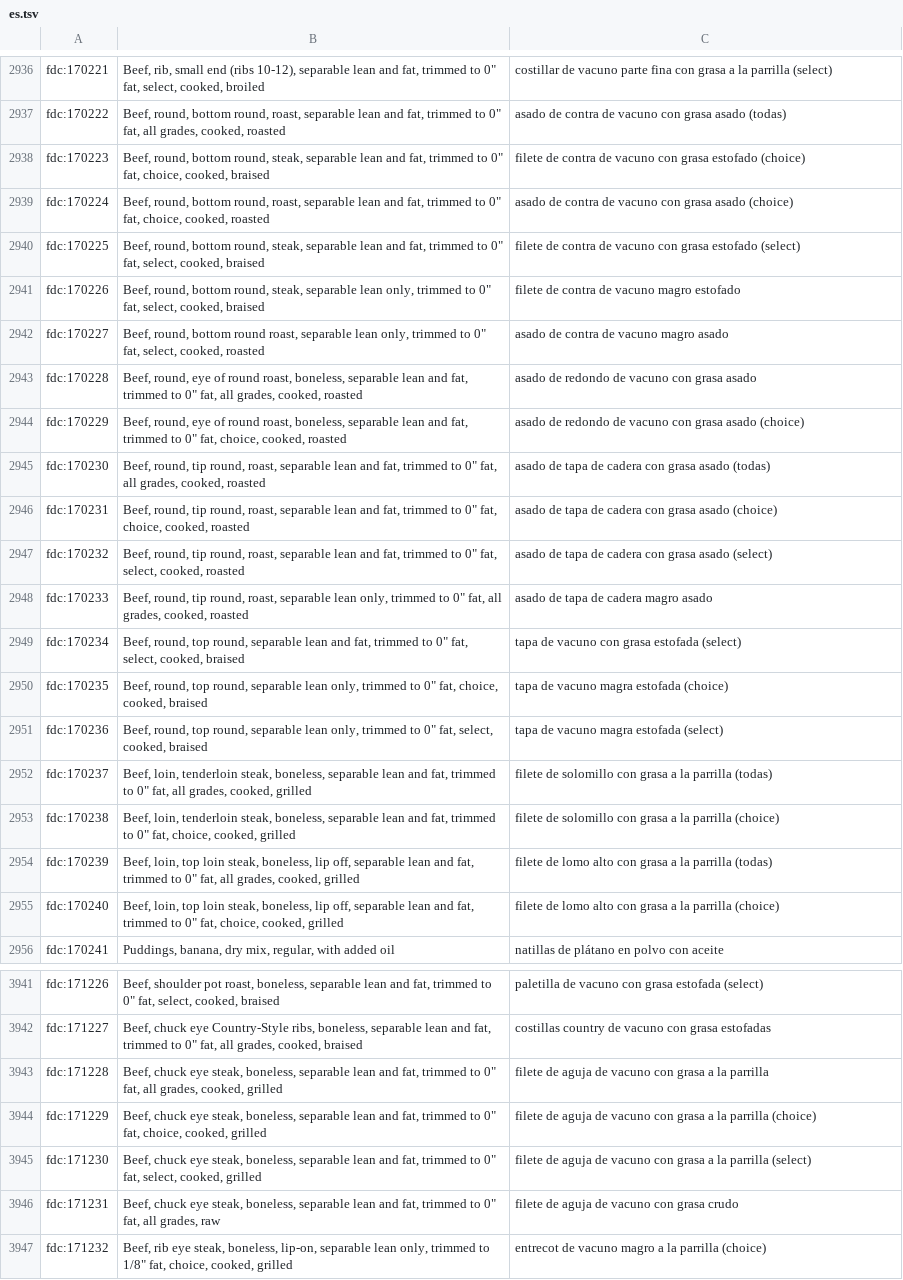
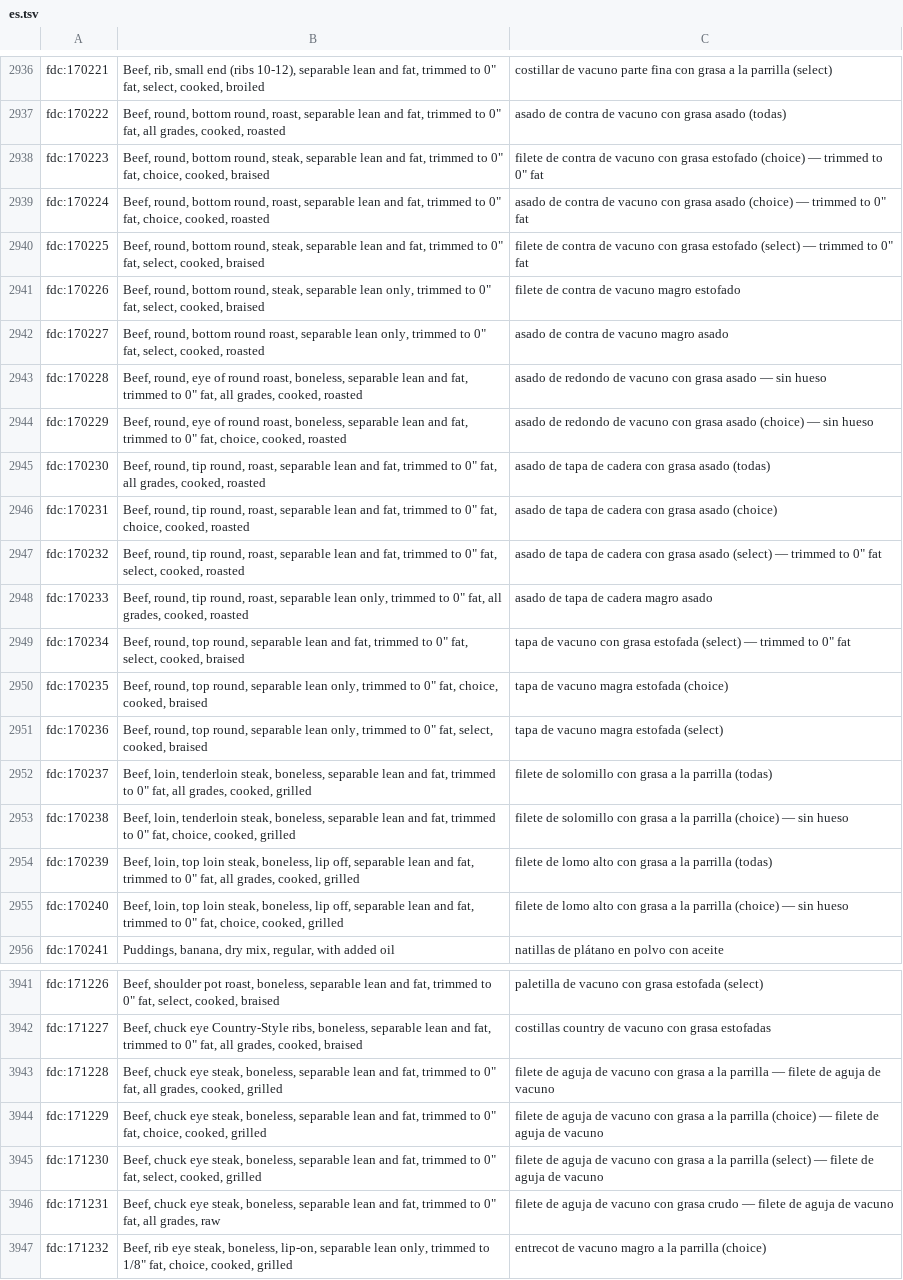
Before and after one commit to eait-fit/fooddb, a TSV file: data/names/mt/es.tsv, drawn as a sheet; only a part is shown, gaps mark what is left out; the diff covers the shown part only; the diff names each change by its address in the sheet, - before the commit and + after, or states it on an @@ line.

```diff
--- a/data/names/mt/es.tsv
+++ b/data/names/mt/es.tsv
-C2938: …estofado (choice)
+C2938: …estofado (choice) — trimmed to 0" fat
-C2939: …asado (choice)
+C2939: …asado (choice) — trimmed to 0" fat
-C2940: …estofado (select)
+C2940: …estofado (select) — trimmed to 0" fat
-C2943: …grasa asado
+C2943: …grasa asado — sin hueso
-C2944: …asado (choice)
+C2944: …asado (choice) — sin hueso
-C2947: …asado (select)
+C2947: …asado (select) — trimmed to 0" fat
-C2949: …estofada (select)
+C2949: …estofada (select) — trimmed to 0" fat
-C2953: …parrilla (choice)
+C2953: …parrilla (choice) — sin hueso
-C2955: …parrilla (choice)
+C2955: …parrilla (choice) — sin hueso
-C3943: …la parrilla
+C3943: …la parrilla — filete de aguja de vacuno
-C3944: …parrilla (choice)
+C3944: …parrilla (choice) — filete de aguja de vacuno
-C3945: …parrilla (select)
+C3945: …parrilla (select) — filete de aguja de vacuno
-C3946: …grasa crudo
+C3946: …grasa crudo — filete de aguja de vacuno
```
Also changed, not shown: 47 edited cells elsewhere in this file, data/names/mt/ru.tsv.
